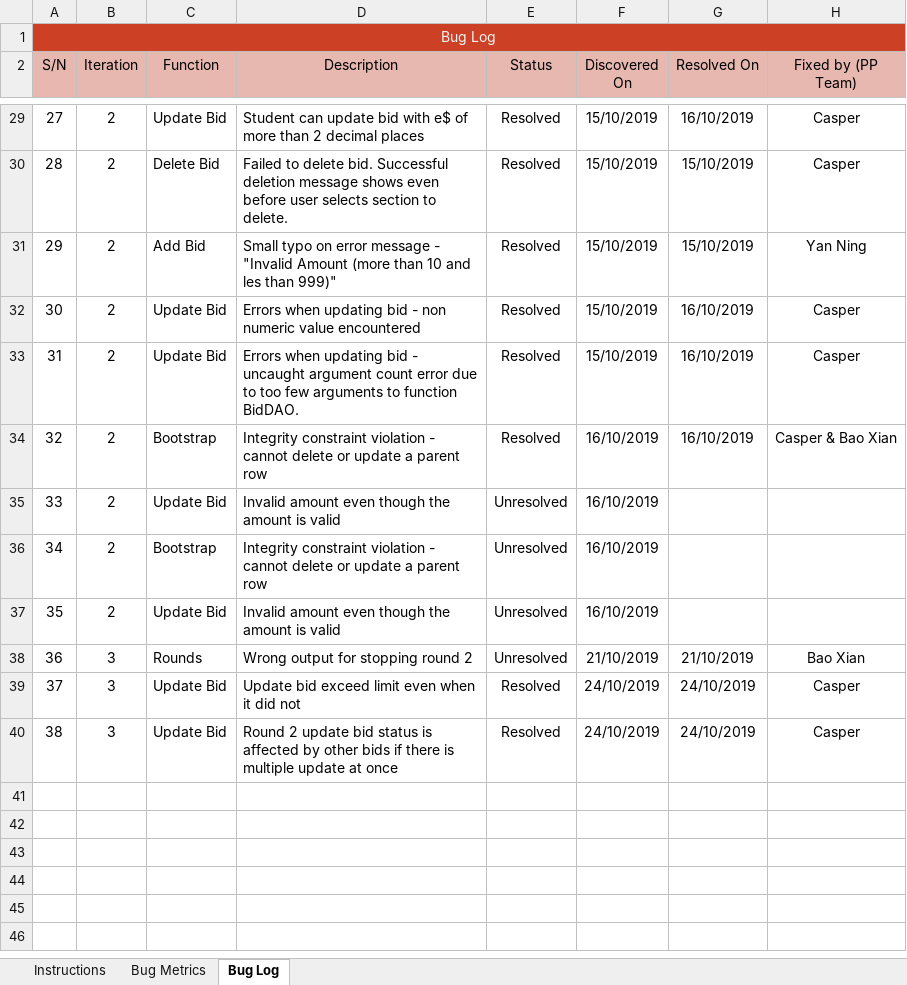
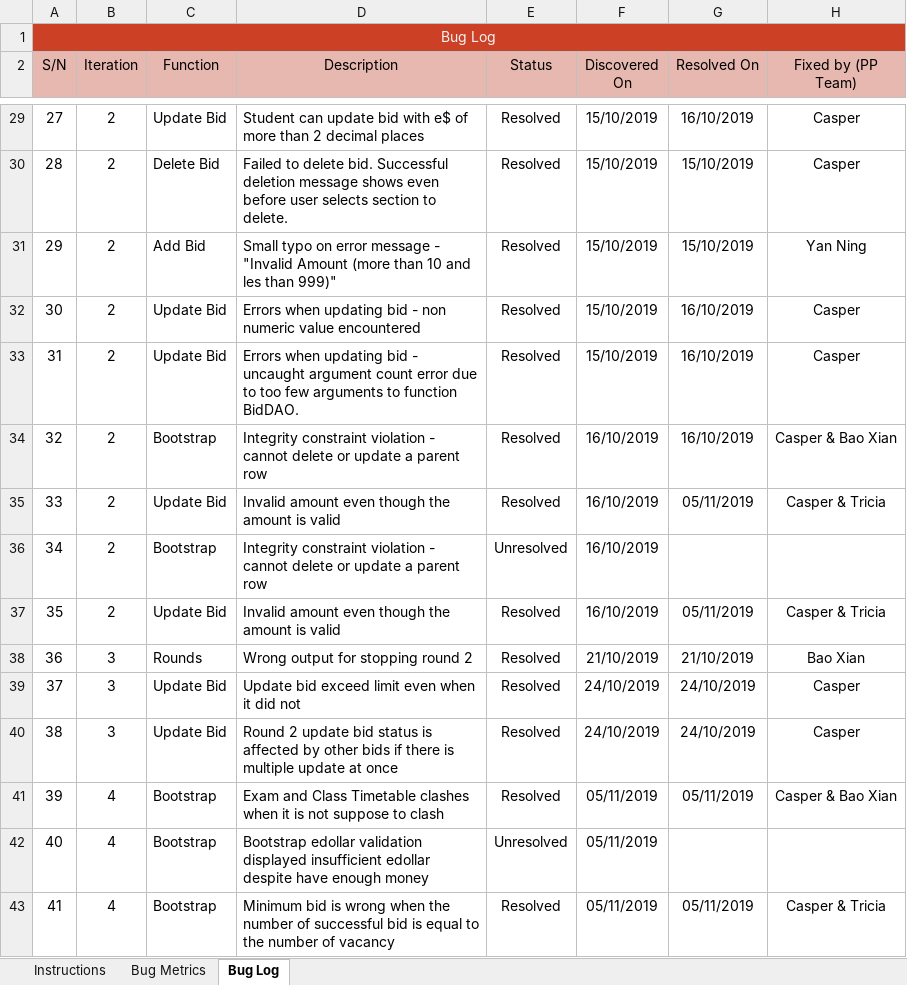
Before and after one commit to xbloh/Online-Course-Bidding-System-, an Excel workbook: metrics/Bm.xlsx, sheet Bug Log, drawn as a sheet; only a part is shown, gaps mark what is left out; values as stored, in another font and other column widths than the file's, no borders; conditional formats not drawn; the diff names each change by its address in the sheet, - before the commit and + after, or states it on an @@ line.

Commit message:
Debugging update bid amount bug
Update bid bug resolved. Updated bugmetric

Co-Authored-By: triciatll <triciatll@users.noreply.github.com>

```diff
--- a/metrics/Bm.xlsx (sheet Bug Log)
+++ b/metrics/Bm.xlsx (sheet Bug Log)
-E35 (Status): Unresolved
+E35 (Status): Resolved
-G35 (Resolved On): (empty)
+G35 (Resolved On): 05/11/2019
-H35 (Fixed by (PP Team)): (empty)
+H35 (Fixed by (PP Team)): Casper & Tricia
-E37:E38 (Status): Unresolved
+E37:E38 (Status): Resolved
-G37 (Resolved On): (empty)
+G37 (Resolved On): 05/11/2019
-H37 (Fixed by (PP Team)): (empty)
+H37 (Fixed by (PP Team)): Casper & Tricia
+row 41: 39 | 4 | Bootstrap | Exam and Class Timetable clashes when it is not suppose to clash | Resolved | 05/11/2019 | 05/11/2019 | Casper & Bao Xian
+row 42: 40 | 4 | Bootstrap | Bootstrap edollar validation displayed insufficient edollar despite have enough money | Unresolved | 05/11/2019
+row 43: 41 | 4 | Bootstrap | Minimum bid is wrong when the number of successful bid is equal to the number of vacancy | Resolved | 05/11/2019 | 05/11/2019 | Casper & Tricia
```
Also changed, not shown: sheet Bug Metrics, 1 other file.
